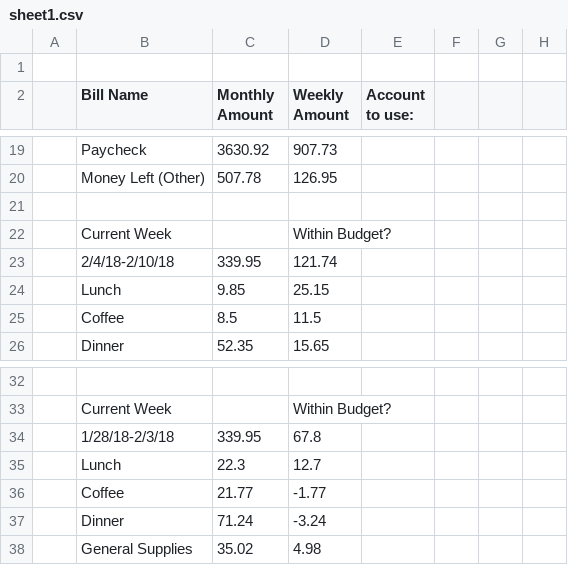
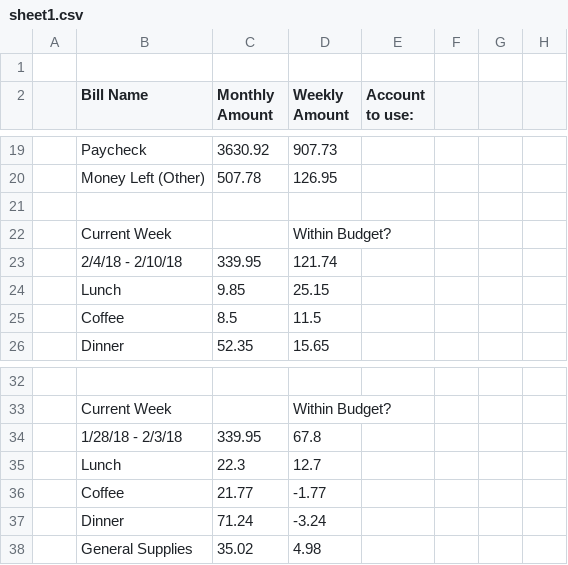
Before and after one commit to alexandra-nero/Budgeting-App, a CSV file: sheet1.csv, drawn as a sheet; only a part is shown, gaps mark what is left out; the diff names each change by its address in the sheet, - before the commit and + after, or states it on an @@ line.

Commit message:
parsing the general stats of the budgetting sheet

```diff
--- a/sheet1.csv
+++ b/sheet1.csv
-B23 (Bill Name): 2/4/18-2/10/18
+B23 (Bill Name): 2/4/18 - 2/10/18
-B34 (Bill Name): 1/28/18-2/3/18
+B34 (Bill Name): 1/28/18 - 2/3/18
```
Also changed, not shown: 1 other file.
